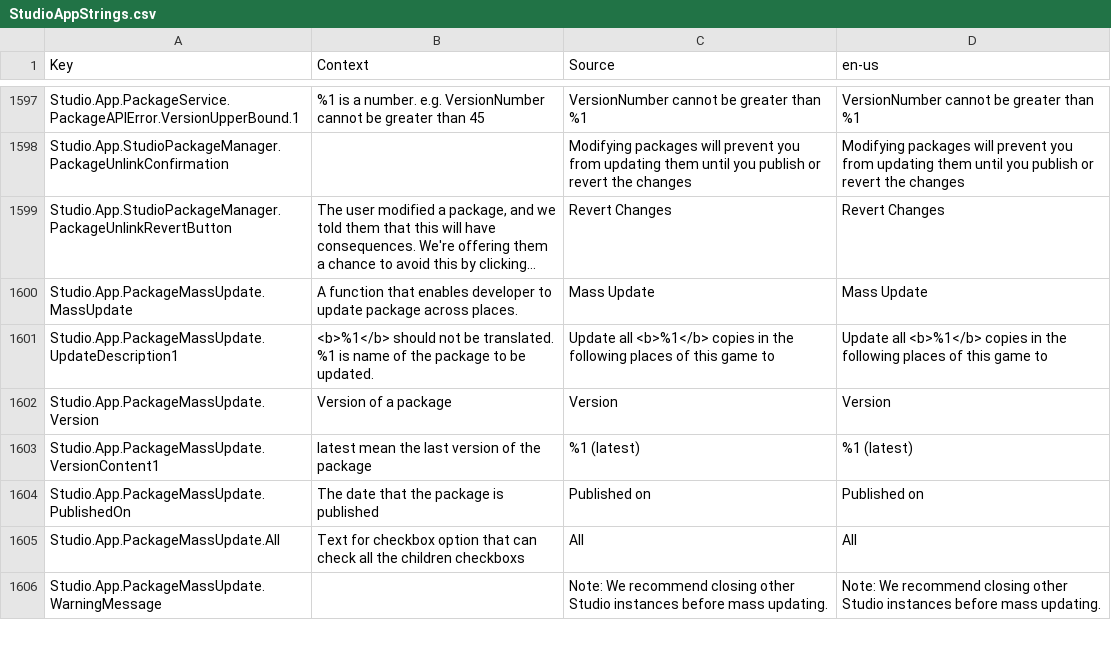
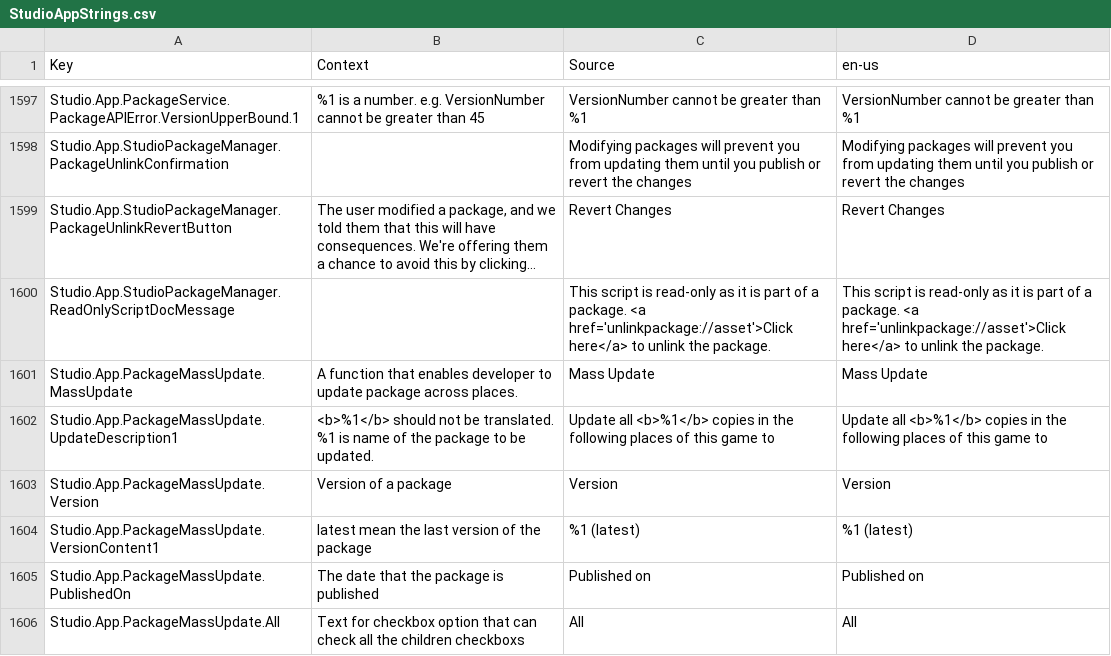
Before and after one commit to totoygamingyt/Roblox-Client-Tracker, a CSV file: QtResources/AllStringsUntranslated/StudioAppStrings.csv, drawn as a sheet; only a part is shown, gaps mark what is left out; the shorter side is filled out with more unchanged rows; long unchanged cells end in …; the diff names each change by its address in the sheet, - before the commit and + after, or states it on an @@ line.

```diff
--- a/QtResources/AllStringsUntranslated/StudioAppStrings.csv
+++ b/QtResources/AllStringsUntranslated/StudioAppStrings.csv
+row 1600: Studio.App.StudioPackageManager.ReadOnlyScriptDocMessage |  | This script is read-only as it is part of a package. <a href='unlinkpackage://asset'>Click here</a> to unlink the package. | This script is read-only as it is part of a package. <a href='unlinkpackage://asset'>Click here</a> to unlink the package.
```
Also changed, not shown: rbxPkgManifest.csv, 9 other files.
